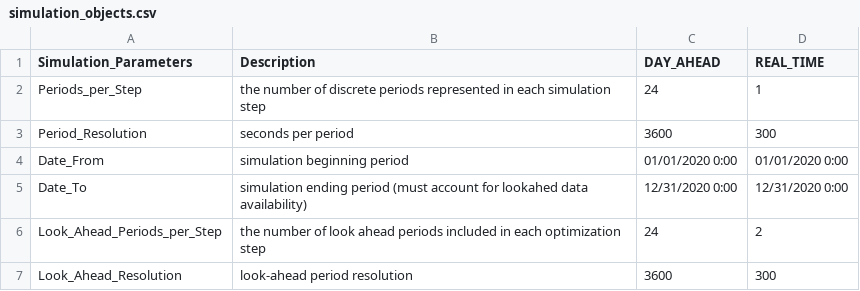
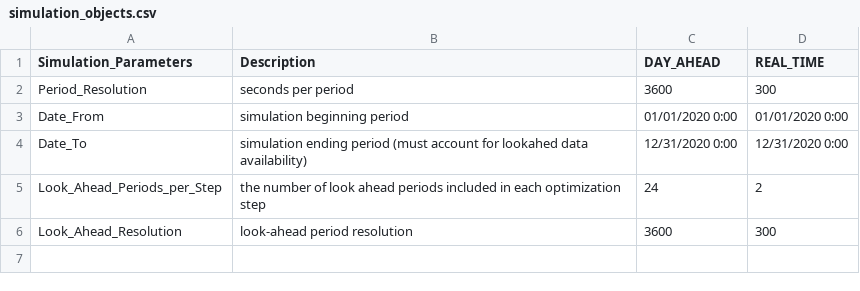
Before and after one commit to grid-parity-exchange/Prescient, a CSV file: examples/5bus/simulation_objects.csv, drawn as a sheet.

Commit message:
Remove unused parameter from example input.
Its presence confused one of our users

```diff
--- a/examples/5bus/simulation_objects.csv
+++ b/examples/5bus/simulation_objects.csv
@@ -1,3 +1,2 @@
 Simulation_Parameters,Description,DAY_AHEAD,REAL_TIME
-Periods_per_Step,the number of discrete periods represented in each simulation step,24,1
 Period_Resolution,seconds per period,3600,300
```
